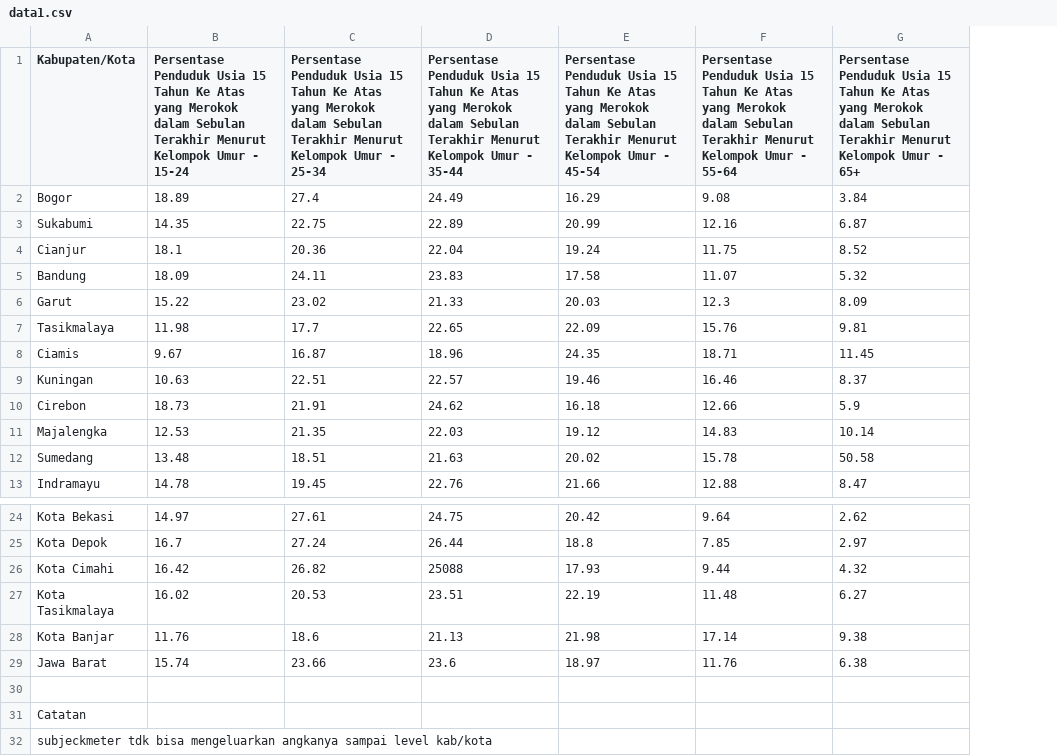
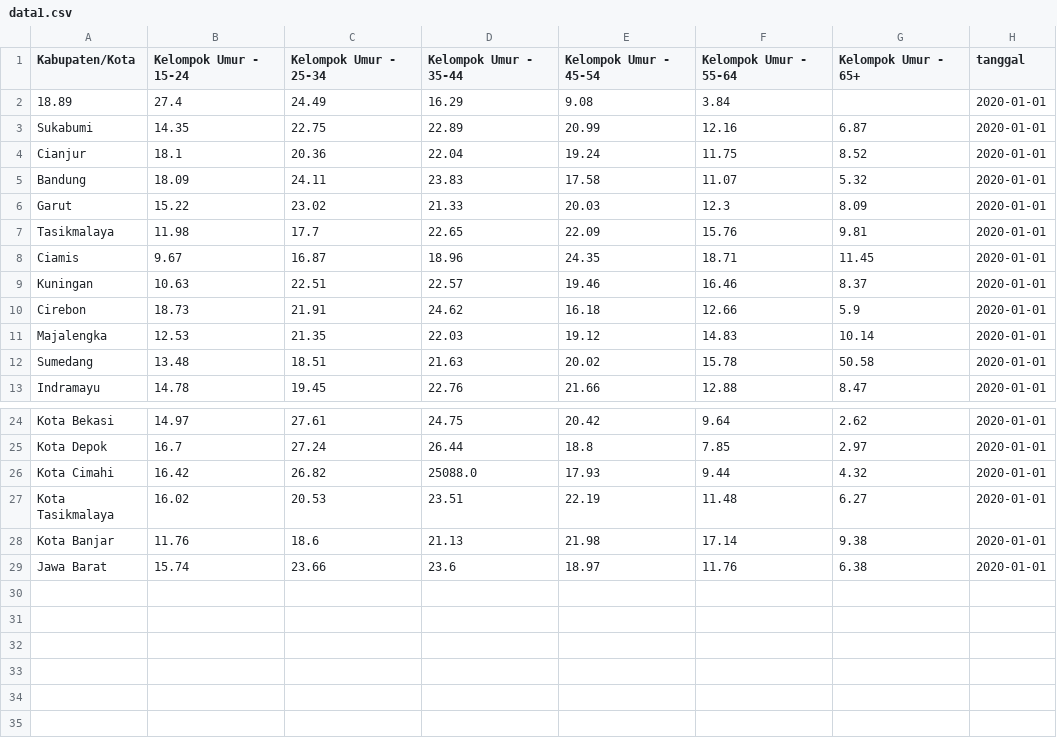
Before and after one commit to FlameMeta/DataScience_Python, a CSV file: data_csv/data1.csv, drawn as a sheet; only a part is shown, gaps mark what is left out; removed rows and columns are numbered as before the commit, all else as after; the diff names each change by its address in the sheet, - before the commit and + after, or states it on an @@ line.

```diff
--- a/data_csv/data1.csv
+++ b/data_csv/data1.csv
+column H (tanggal), rows 3-13: all 2020-01-01; rows 24-29: all 2020-01-01
-B1: Persentase Penduduk Usia 15 Tahun Ke Atas yang Merokok dalam Sebulan Terakhir Menurut Kelompok Umur…
+B1: Kelompok Umur…
-C1: Persentase Penduduk Usia 15 Tahun Ke Atas yang Merokok dalam Sebulan Terakhir Menurut Kelompok Umur…
+C1: Kelompok Umur…
-D1: Persentase Penduduk Usia 15 Tahun Ke Atas yang Merokok dalam Sebulan Terakhir Menurut Kelompok Umur…
+D1: Kelompok Umur…
-E1: Persentase Penduduk Usia 15 Tahun Ke Atas yang Merokok dalam Sebulan Terakhir Menurut Kelompok Umur…
+E1: Kelompok Umur…
-F1: Persentase Penduduk Usia 15 Tahun Ke Atas yang Merokok dalam Sebulan Terakhir Menurut Kelompok Umur…
+F1: Kelompok Umur…
-G1: Persentase Penduduk Usia 15 Tahun Ke Atas yang Merokok dalam Sebulan Terakhir Menurut Kelompok Umur…
+G1: Kelompok Umur…
-row 2: Bogor | 18.89 | 27.4 | 24.49 | 16.29 | 9.08 | 3.84
+row 2: 18.89 | 27.4 | 24.49 | 16.29 | 9.08 | 3.84 |  | 2020-01-01
-D26 (Kelompok Umur - 35-44): 25088
+D26 (Kelompok Umur - 35-44): 25088.0
-row 30: (empty)
-row 31: Catatan
-row 32: subjeckmeter tdk bisa mengeluarkan angkanya sampai level kab/kota
```
Also changed, not shown: 1 other file.
